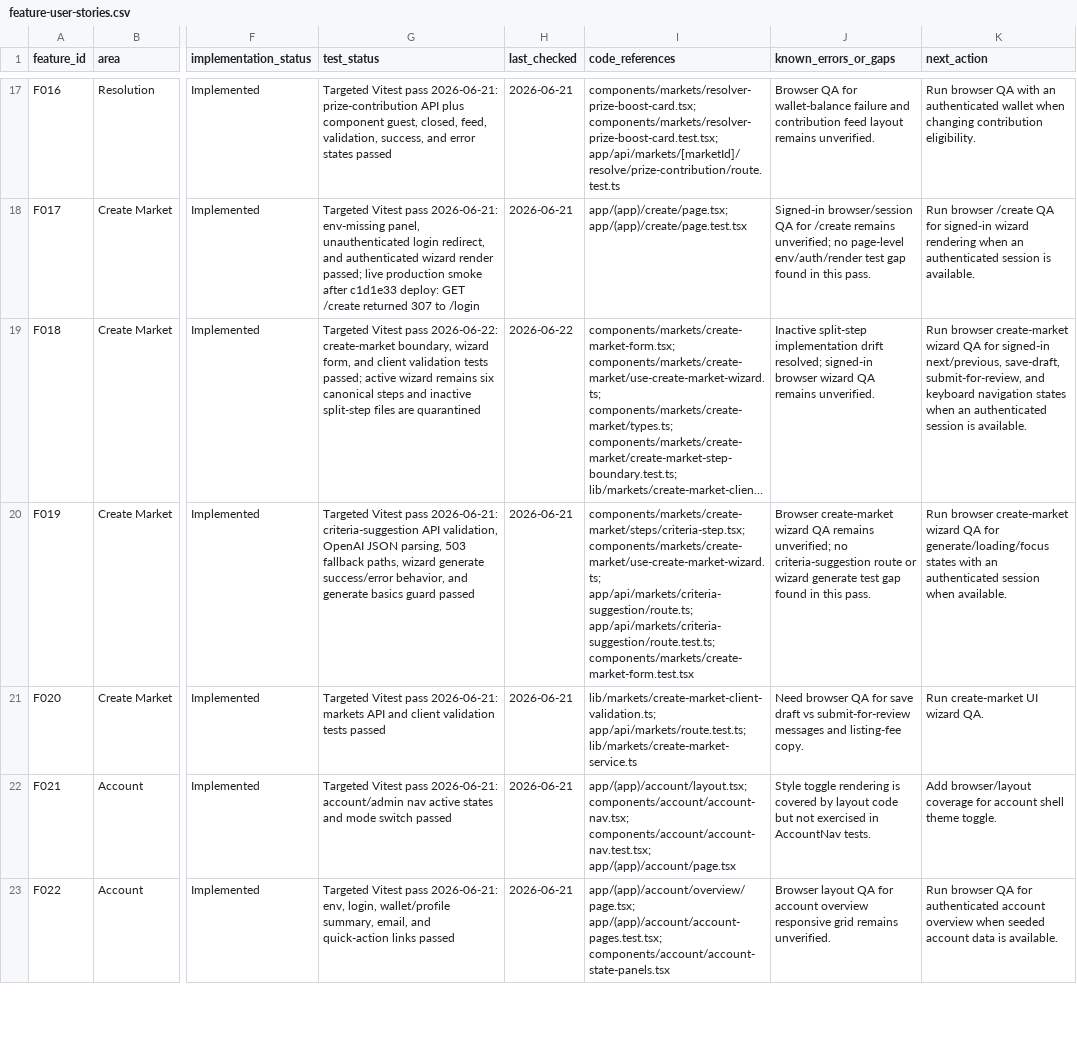
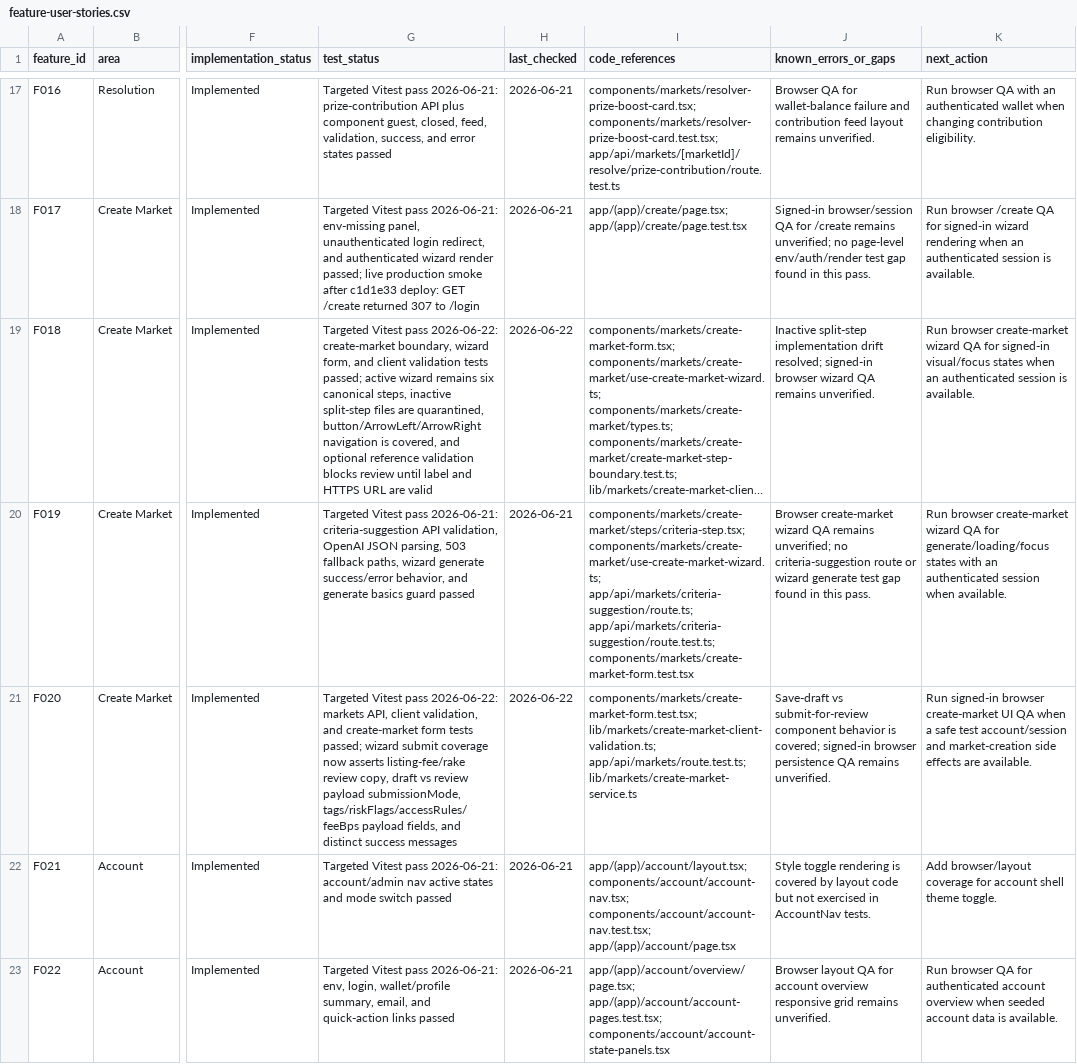
Before and after one commit to mike123456789009/theres-no-chance, a CSV file: docs/qa/feature-user-stories.csv, drawn as a sheet; only a part is shown, gaps mark what is left out; long unchanged cells end in …; the diff names each change by its address in the sheet, - before the commit and + after, or states it on an @@ line.

Commit message:
Add create market wizard behavior coverage
Expand create-market form tests for wizard navigation, optional reference validation, draft submission payloads/messages, and submit-for-review payloads/messages; update the canonical tracker and QA handoff.

User-visible behavior: no runtime behavior change; the documented six-step create-market flow now has stronger regression coverage before future product changes.

```diff
--- a/docs/qa/feature-user-stories.csv
+++ b/docs/qa/feature-user-stories.csv
-G19 (test_status): …six canonical steps and inactive split-step files are quarantined
+G19 (test_status): …six canonical steps, inactive split-step files are quarantined, button/ArrowLeft/ArrowRight navigation is covered, and optional reference validation blocks review until label and HTTPS URL are valid
-K19 (next_action): …for signed-in next/previous, save-draft, submit-for-review, and keyboard navigation states when…
+K19 (next_action): …for signed-in visual/focus states when…
-G21 (test_status): …Vitest pass 2026-06-21: markets API and client validation tests passed
+G21 (test_status): …Vitest pass 2026-06-22: markets API, client validation, and create-market form tests passed; wizard submit coverage now asserts listing-fee/rake review copy, draft vs review payload submissionMode, tags/riskFlags/accessRules/feeBps payload fields, and distinct success messages
-H21 (last_checked): 2026-06-21
+H21 (last_checked): 2026-06-22
-I21 (code_references): lib/markets/create-market-client-validation.ts; app/api/markets/route.test.ts;…
+I21 (code_references): components/markets/create-market-form.test.tsx; lib/markets/create-market-client-validation.ts; app/api/markets/route.test.ts;…
-J21 (known_errors_or_gaps): Need browser QA for save draft vs submit-for-review messages and listing-fee copy.
+J21 (known_errors_or_gaps): Save-draft vs submit-for-review component behavior is covered; signed-in browser persistence QA remains unverified.
-K21 (next_action): Run create-market UI wizard QA.
+K21 (next_action): Run signed-in browser create-market UI QA when a safe test account/session and market-creation side effects are available.
```
Also changed, not shown: 2 other files.
